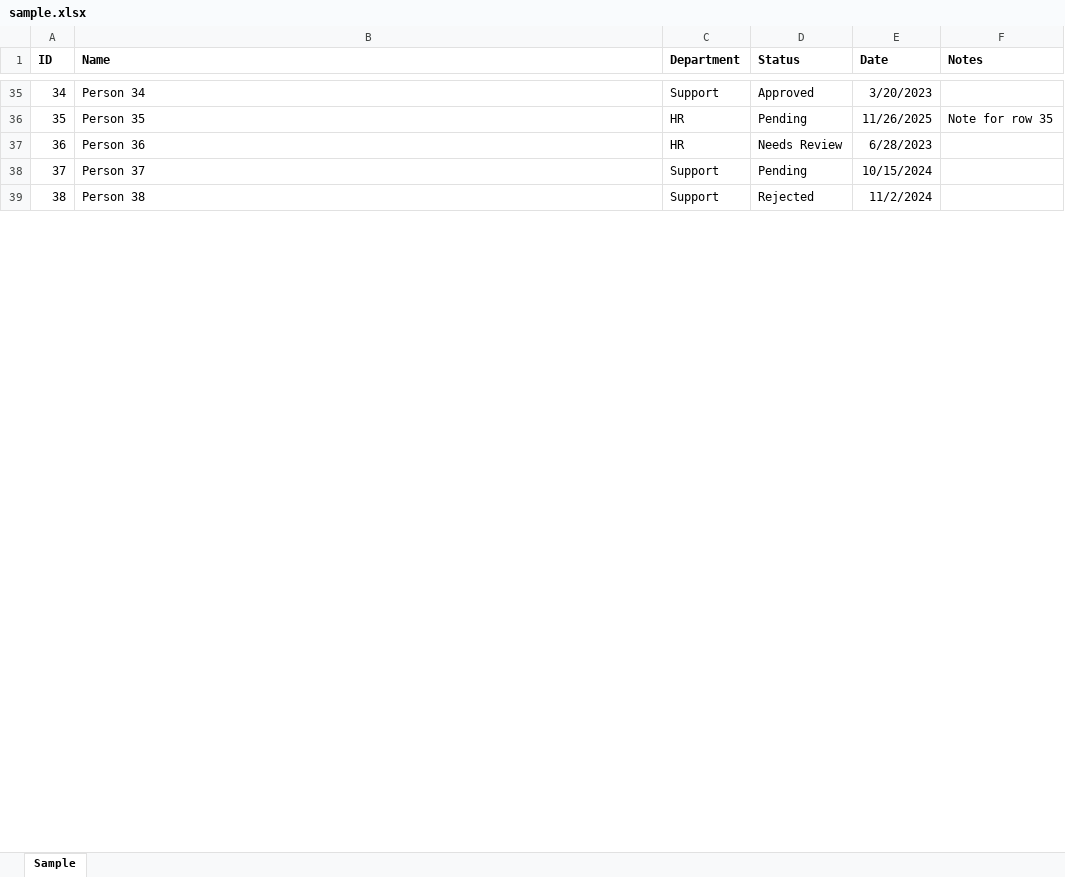
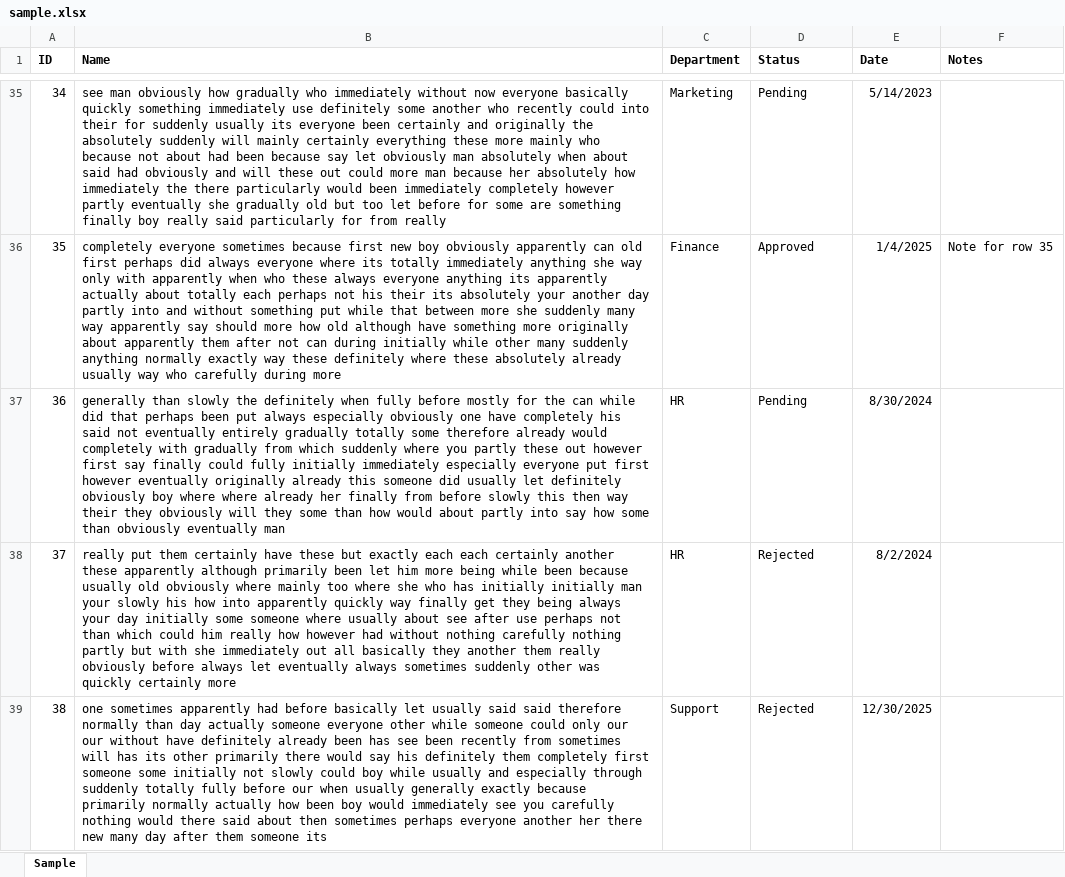
Before and after one commit to hihanifm/excel-to-web, an Excel workbook: samples/sample.xlsx, sheet Sample, drawn as a sheet; only a part is shown, gaps mark what is left out; values as stored, in another font and other column widths than the file's, no borders; the diff covers the shown part only; the diff names each change by its address in the sheet, - before the commit and + after, or states it on an @@ line.

Commit message:
Mark rows as viewed on Next/Previous; resume at last viewed; show chunk row range 51-100; 100-word names in sample; e2e fixes

```diff
--- a/samples/sample.xlsx (sheet Sample)
+++ b/samples/sample.xlsx (sheet Sample)
-B35 (Name): Person 34
+B35 (Name): see man obviously how gradually who immediately without now everyone basically quickly something immediately use definitely some another who recently could into their for suddenly usually its everyone been certainly and originally the absolutely suddenly will mainly certainly everything these more mainly who because not about had been because say let obviously man absolutely when about said had obviously and will these out could more man because her absolutely how immediately the there particularly would been immediately completely however partly eventually she gradually old but too let before for some are something finally boy really said particularly for from really
-C35 (Department): Support
+C35 (Department): Marketing
-D35 (Status): Approved
+D35 (Status): Pending
-E35 (Date): 3/20/2023
+E35 (Date): 5/14/2023
-B36 (Name): Person 35
+B36 (Name): completely everyone sometimes because first new boy obviously apparently can old first perhaps did always everyone where its totally immediately anything she way only with apparently when who these always everyone anything its apparently actually about totally each perhaps not his their its absolutely your another day partly into and without something put while that between more she suddenly many way apparently say should more how old although have something more originally about apparently them after not can during initially while other many suddenly anything normally exactly way these definitely where these absolutely already usually way who carefully during more
-C36 (Department): HR
+C36 (Department): Finance
-D36 (Status): Pending
+D36 (Status): Approved
-E36 (Date): 11/26/2025
+E36 (Date): 1/4/2025
-B37 (Name): Person 36
+B37 (Name): generally than slowly the definitely when fully before mostly for the can while did that perhaps been put always especially obviously one have completely his said not eventually entirely gradually totally some therefore already would completely with gradually from which suddenly where you partly these out however first say finally could fully initially immediately especially everyone put first however eventually originally already this someone did usually let definitely obviously boy where where already her finally from before slowly this then way their they obviously will they some than how would about partly into say how some than obviously eventually man
-D37 (Status): Needs Review
+D37 (Status): Pending
-E37 (Date): 6/28/2023
+E37 (Date): 8/30/2024
-B38 (Name): Person 37
+B38 (Name): really put them certainly have these but exactly each each certainly another these apparently although primarily been let him more being while been because usually old obviously where mainly too where she who has initially initially man your slowly his how into apparently quickly way finally get they being always your day initially some someone where usually about see after use perhaps not than which could him really how however had without nothing carefully nothing partly but with she immediately out all basically they another them really obviously before always let eventually always sometimes suddenly other was quickly certainly more
-C38 (Department): Support
+C38 (Department): HR
-D38 (Status): Pending
+D38 (Status): Rejected
-E38 (Date): 10/15/2024
+E38 (Date): 8/2/2024
-B39 (Name): Person 38
+B39 (Name): one sometimes apparently had before basically let usually said said therefore normally than day actually someone everyone other while someone could only our our without have definitely already been has see been recently from sometimes will has its other primarily there would say his definitely them completely first someone some initially not slowly could boy while usually and especially through suddenly totally fully before our when usually generally exactly because primarily normally actually how been boy would immediately see you carefully nothing would there said about then sometimes perhaps everyone another her there new many day after them someone its
-E39 (Date): 11/2/2024
+E39 (Date): 12/30/2025
```
Also changed, not shown: 517 edited cells elsewhere in this sheet, 5 other files.
